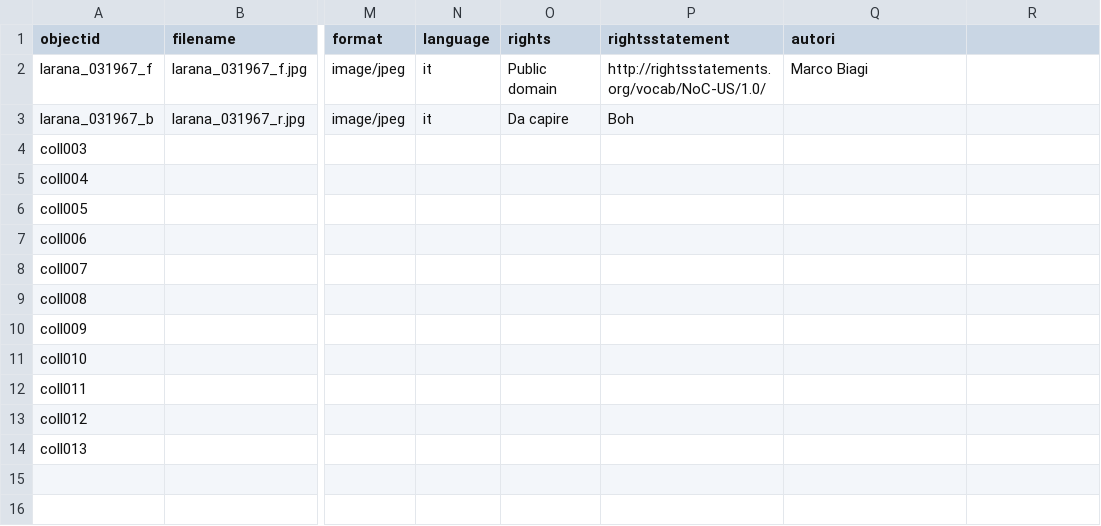
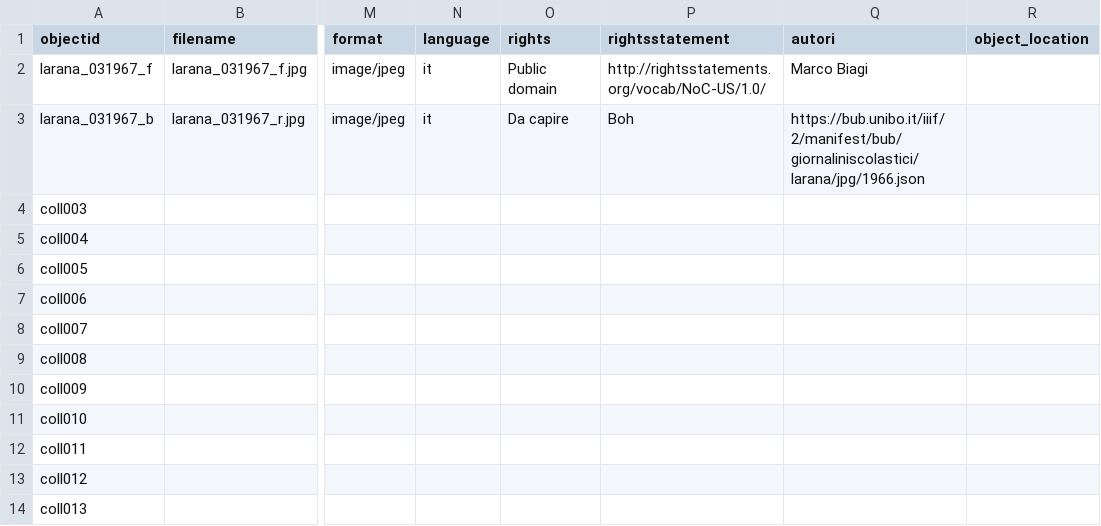
Before and after one commit to dersuchendee/trovalarana-liceogalvani, a CSV file: _data/demo-metadata.csv, drawn as a sheet; only a part is shown, gaps mark what is left out; the diff names each change by its address in the sheet, - before the commit and + after, or states it on an @@ line.

Commit message:
Update demo-metadata.csv

```diff
--- a/_data/demo-metadata.csv
+++ b/_data/demo-metadata.csv
-R1: (empty)
+R1: object_location
-Q3 (autori): (empty)
+Q3 (autori): https://bub.unibo.it/iiif/2/manifest/bub/giornaliniscolastici/larana/jpg/1966.json
```
